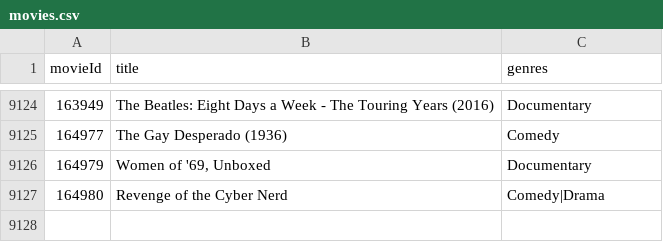
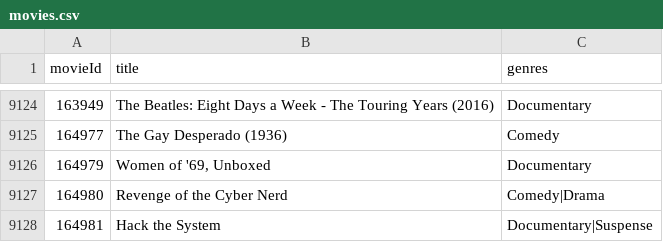
Before and after one commit to peterkovacikwctc/movie_library, a CSV file: movies.csv, drawn as a sheet; only a part is shown, gaps mark what is left out.

```diff
--- a/movies.csv
+++ b/movies.csv
@@ -9127 +9127,2 @@ movieId,title,genres
 164980,Revenge of the Cyber Nerd,Comedy|Drama
+164981,Hack the System,Documentary|Suspense
```
Also changed, not shown: 6 other files.
